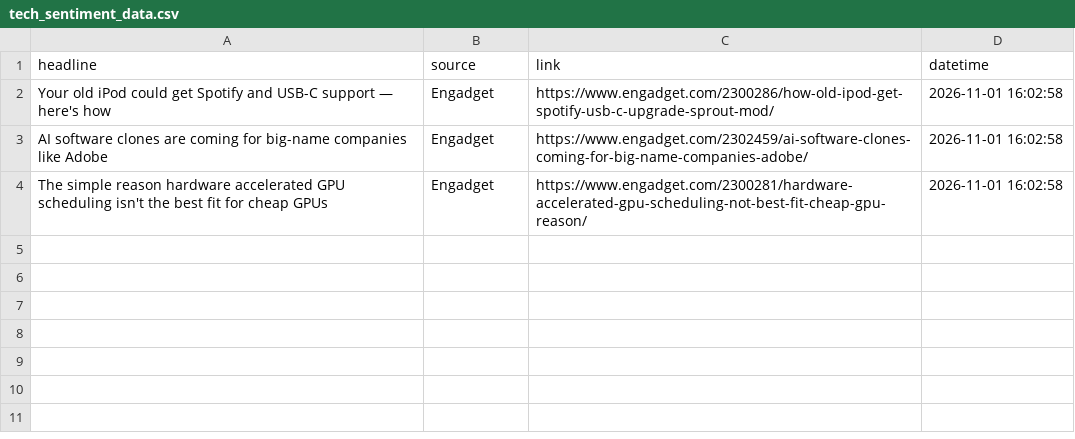
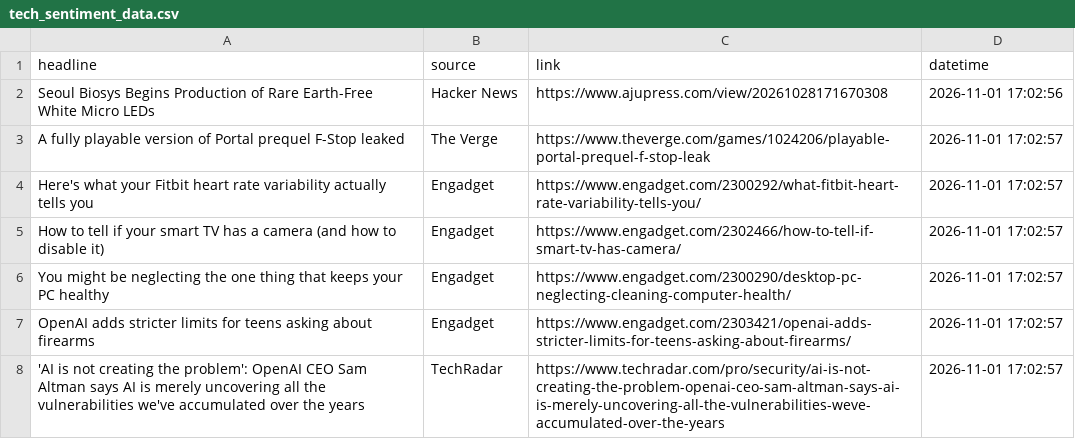
Before and after one commit to Karen2007/Tech-News-Sentiment, a CSV file: tech_sentiment_data.csv, drawn as a sheet.

```diff
--- a/tech_sentiment_data.csv
+++ b/tech_sentiment_data.csv
@@ -1,4 +1,8 @@
 headline,source,link,datetime
-Your old iPod could get Spotify and USB-C support — here's how,Engadget,https://www.engadget.com/2300286/how-old-ipod-get-spotify-usb-c-upgrade-sprout-mod/,2026-11-01 16:02:58
-AI software clones are coming for big-name companies like Adobe,Engadget,https://www.engadget.com/2302459/ai-software-clones-coming-for-big-name-companies-adobe/,2026-11-01 16:02:58
-The simple reason hardware accelerated GPU scheduling isn't the best fit for cheap GPUs,Engadget,https://www.engadget.com/2300281/hardware-accelerated-gpu-scheduling-not-best-fit-cheap-gpu-reason/,2026-11-01 16:02:58
+Seoul Biosys Begins Production of Rare Earth-Free White Micro LEDs,Hacker News,https://www.ajupress.com/view/20261028171670308,2026-11-01 17:02:56
+A fully playable version of Portal prequel F-Stop leaked,The Verge,https://www.theverge.com/games/1024206/playable-portal-prequel-f-stop-leak,2026-11-01 17:02:57
+Here's what your Fitbit heart rate variability actually tells you,Engadget,https://www.engadget.com/2300292/what-fitbit-heart-rate-variability-tells-you/,2026-11-01 17:02:57
+How to tell if your smart TV has a camera (and how to disable it),Engadget,https://www.engadget.com/2302466/how-to-tell-if-smart-tv-has-camera/,2026-11-01 17:02:57
+You might be neglecting the one thing that keeps your PC healthy,Engadget,https://www.engadget.com/2300290/desktop-pc-neglecting-cleaning-computer-health/,2026-11-01 17:02:57
+OpenAI adds stricter limits for teens asking about firearms,Engadget,https://www.engadget.com/2303421/openai-adds-stricter-limits-for-teens-asking-about-firearms/,2026-11-01 17:02:57
+'AI is not creating the problem': OpenAI CEO Sam Altman says AI is merely uncovering all the vulnerabilities we've accumulated over the years,TechRadar,https://www.techradar.com/pro/security/ai-is-not-creating-the-problem-openai-ceo-sam-altman-says-ai-is-merely-uncovering-all-the-vulnerabilities-weve-accumulated-over-the-years,2026-11-01 17:02:57
```
Also changed, not shown: sentiment_index_history.csv, 1 other file.
